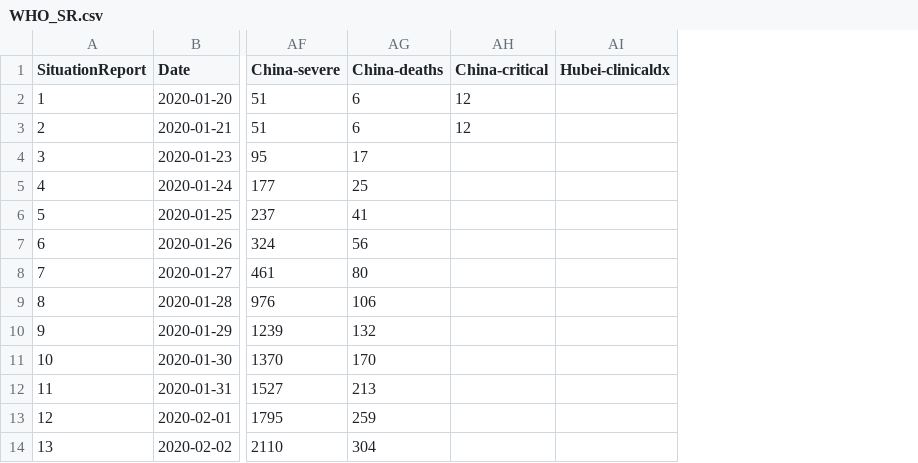
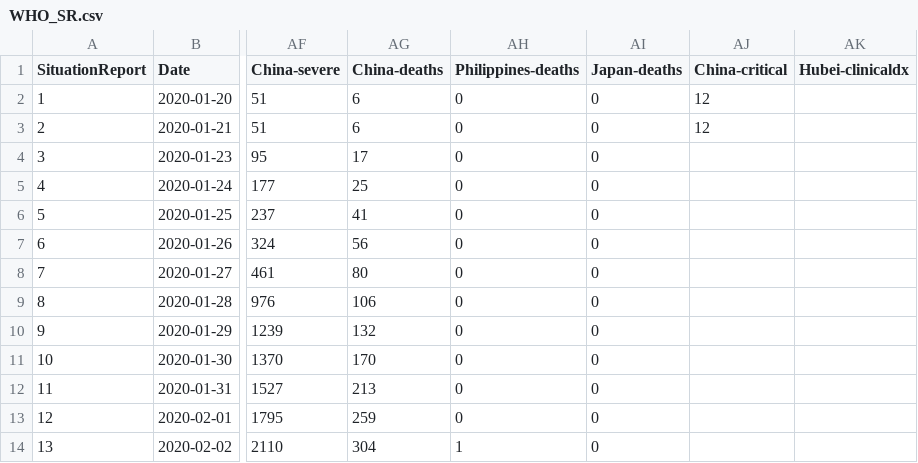
Before and after one commit to eebrown/data2019nCoV, a CSV file: data-raw/WHO_SR.csv, drawn as a sheet; only a part is shown, gaps mark what is left out; the diff names each change by its address in the sheet, - before the commit and + after, or states it on an @@ line.

Commit message:
added country-level deaths data

```diff
--- a/data-raw/WHO_SR.csv
+++ b/data-raw/WHO_SR.csv
+column AH (Philippines-deaths), rows 2-14: 0 | 0 | 0 | 0 | 0 | 0 | 0 | 0 | 0 | 0 | 0 | 0 | 1
+column AI (Japan-deaths), rows 2-14: all 0
```
Also changed, not shown: 2 other files.
